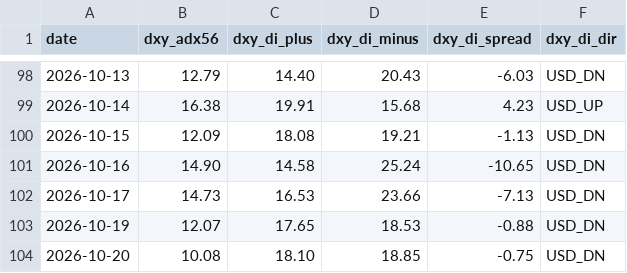
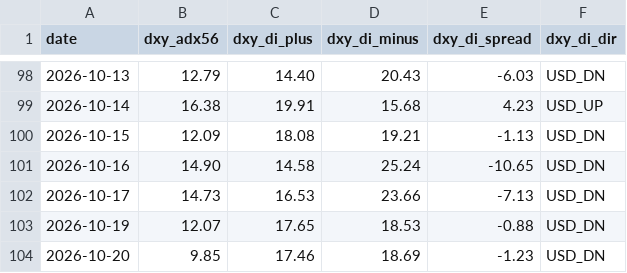
Before and after one commit to arokamiya98-svg/adxscore-heatmap, a CSV file: mt5_data/daily/dxy_env.csv, drawn as a sheet; only a part is shown, gaps mark what is left out.

Commit message:
data: VPS pool update 2026-10-20 12:00:08

```diff
--- a/mt5_data/daily/dxy_env.csv
+++ b/mt5_data/daily/dxy_env.csv
@@ -103,2 +103,2 @@
 2026-10-19,12.07,17.65,18.53,-0.88,USD_DN
-2026-10-20,10.08,18.10,18.85,-0.75,USD_DN
+2026-10-20,9.85,17.46,18.69,-1.23,USD_DN
```
Also changed, not shown: mt5_data/ADX_Weekly_Above_v4.csv, mt5_data/H4PhaseAuto_weekly.csv, 3 other files.
